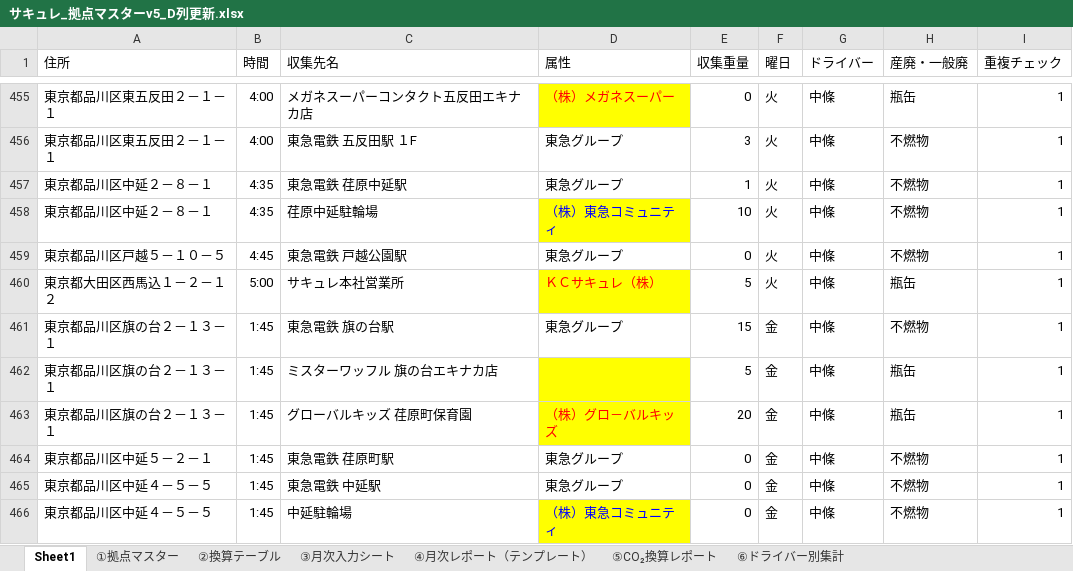
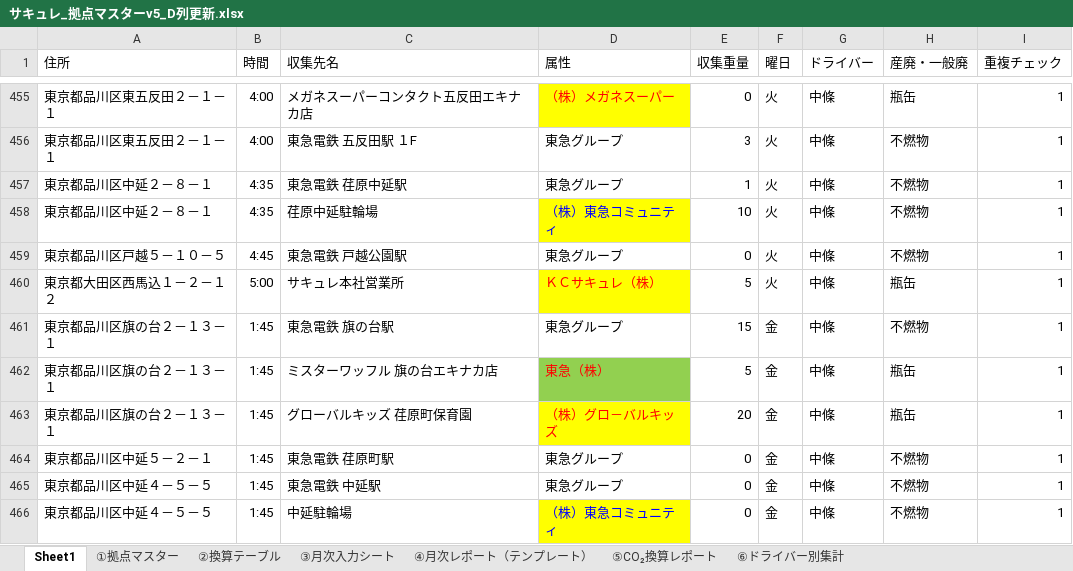
Before and after one commit to monomapblog-ui/sacure, an Excel workbook: サキュレ_拠点マスターv5_D列更新.xlsx, sheet Sheet1, drawn as a sheet; only a part is shown, gaps mark what is left out; values as stored, in another font and other column widths than the file's, no borders; the diff covers the shown part only; the diff names each change by its address in the sheet, - before the commit and + after, or states it on an @@ line.

```diff
--- a/サキュレ_拠点マスターv5_D列更新.xlsx (sheet Sheet1)
+++ b/サキュレ_拠点マスターv5_D列更新.xlsx (sheet Sheet1)
-D462 (属性): (empty)
+D462 (属性): 東急（株）
-D462 fill: #FFFF00
+D462 fill: #92D050
```
Also changed, not shown: 14 edited cells and cell formats elsewhere in this sheet, 1 other file.
